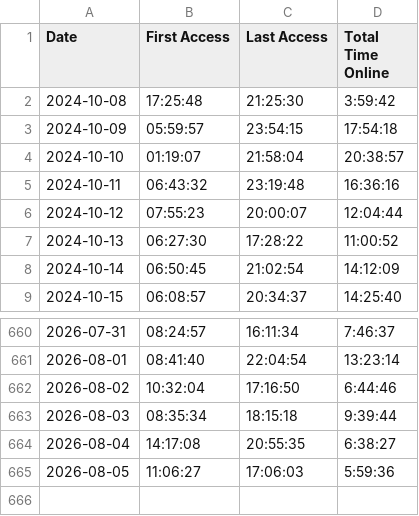
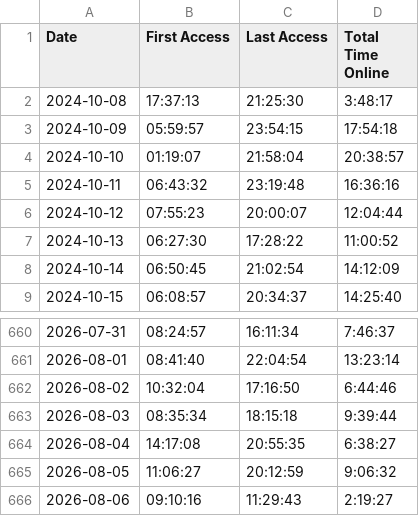
Before and after one commit to joereddington/export-history, a CSV file: daily_access_times.csv, drawn as a sheet; only a part is shown, gaps mark what is left out.

```diff
--- a/daily_access_times.csv
+++ b/daily_access_times.csv
@@ -1,3 +1,3 @@
 Date,First Access,Last Access,Total Time Online
-2024-10-08,17:25:48,21:25:30,3:59:42
+2024-10-08,17:37:13,21:25:30,3:48:17
 2024-10-09,05:59:57,23:54:15,17:54:18
@@ -664,2 +664,3 @@ Date,First Access,Last Access,Total Time Online
 2026-08-04,14:17:08,20:55:35,6:38:27
-2026-08-05,11:06:27,17:06:03,5:59:36
+2026-08-05,11:06:27,20:12:59,9:06:32
+2026-08-06,09:10:16,11:29:43,2:19:27
```
Also changed, not shown: 2 other files.
